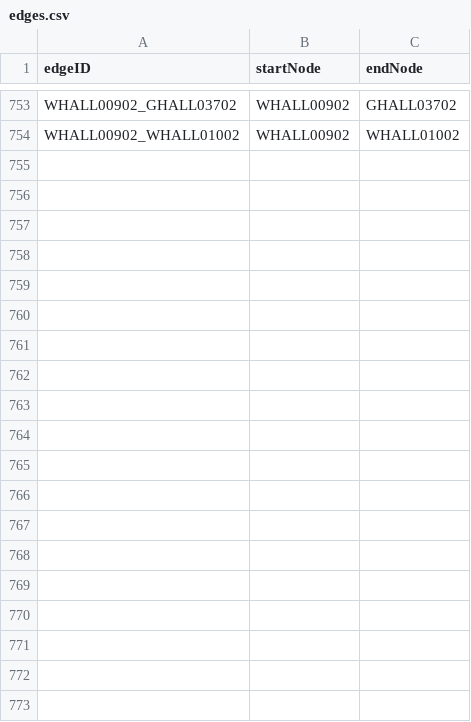
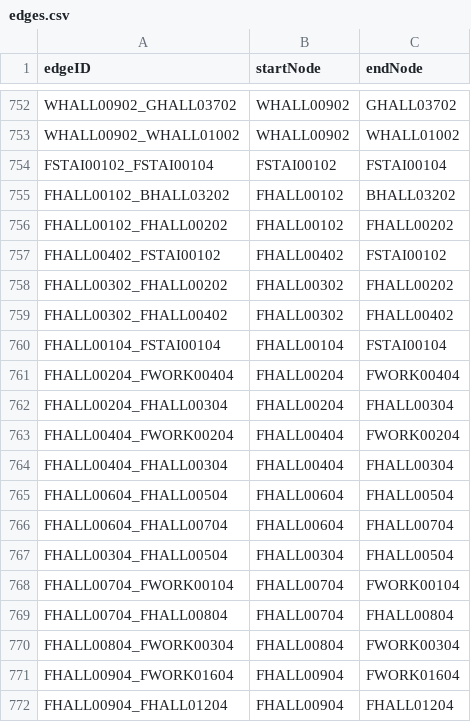
Before and after one commit to theoko/hospital-guide, a CSV file: src/main/resources/data/edges.csv, drawn as a sheet; only a part is shown, gaps mark what is left out; the diff covers the shown part only.

```diff
--- a/src/main/resources/data/edges.csv
+++ b/src/main/resources/data/edges.csv
@@ -754 +753,20 @@ WHALL00902_GHALL03702,WHALL00902,GHALL03702
 WHALL00902_WHALL01002,WHALL00902,WHALL01002
+FSTAI00102_FSTAI00104,FSTAI00102,FSTAI00104
+FHALL00102_BHALL03202,FHALL00102,BHALL03202
+FHALL00102_FHALL00202,FHALL00102,FHALL00202
+FHALL00402_FSTAI00102,FHALL00402,FSTAI00102
+FHALL00302_FHALL00202,FHALL00302,FHALL00202
+FHALL00302_FHALL00402,FHALL00302,FHALL00402
+FHALL00104_FSTAI00104,FHALL00104,FSTAI00104
+FHALL00204_FWORK00404,FHALL00204,FWORK00404
+FHALL00204_FHALL00304,FHALL00204,FHALL00304
+FHALL00404_FWORK00204,FHALL00404,FWORK00204
+FHALL00404_FHALL00304,FHALL00404,FHALL00304
+FHALL00604_FHALL00504,FHALL00604,FHALL00504
+FHALL00604_FHALL00704,FHALL00604,FHALL00704
+FHALL00304_FHALL00504,FHALL00304,FHALL00504
+FHALL00704_FWORK00104,FHALL00704,FWORK00104
+FHALL00704_FHALL00804,FHALL00704,FHALL00804
+FHALL00804_FWORK00304,FHALL00804,FWORK00304
+FHALL00904_FWORK01604,FHALL00904,FWORK01604
+FHALL00904_FHALL01204,FHALL00904,FHALL01204
```
Also changed, not shown: 36 added rows and 1 removed row elsewhere in this file, src/main/resources/data/nodes.csv, 2 other files.
